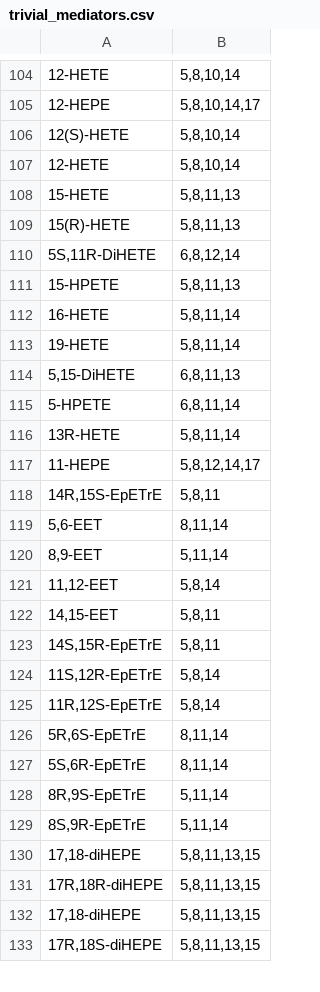
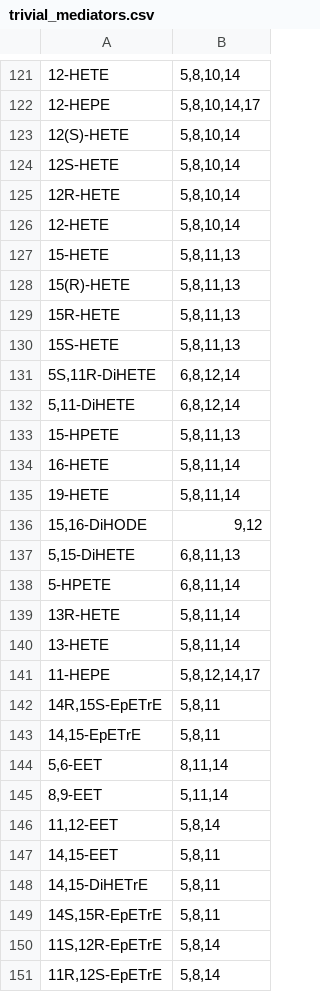
Before and after one commit to lifs-tools/pygoslin, a CSV file: pygoslin/data/goslin/trivial_mediators.csv, drawn as a sheet; only a part is shown, gaps mark what is left out; the shorter side is filled out with more unchanged rows; the diff covers the shown part only.

Commit message:
adding more support for trivial mediator names such as prostaglandins

```diff
--- a/pygoslin/data/goslin/trivial_mediators.csv
+++ b/pygoslin/data/goslin/trivial_mediators.csv
@@ -106,2 +123,4 @@
 12(S)-HETE	5,8,10,14
+12S-HETE	5,8,10,14
+12R-HETE	5,8,10,14
 12-HETE	5,8,10,14
@@ -109,3 +128,6 @@
 15(R)-HETE	5,8,11,13
+15R-HETE	5,8,11,13
+15S-HETE	5,8,11,13
 5S,11R-DiHETE	6,8,12,14
+5,11-DiHETE	6,8,12,14
 15-HPETE	5,8,11,13
@@ -113,2 +135,3 @@
 19-HETE	5,8,11,14
+15,16-DiHODE	9,12
 5,15-DiHETE	6,8,11,13
@@ -116,4 +139,6 @@
 13R-HETE	5,8,11,14
+13-HETE	5,8,11,14
 11-HEPE	5,8,12,14,17
 14R,15S-EpETrE	5,8,11
+14,15-EpETrE	5,8,11
 5,6-EET	8,11,14
@@ -122,2 +147,3 @@
 14,15-EET	5,8,11
+14,15-DiHETrE	5,8,11
 14S,15R-EpETrE	5,8,11
```
Also changed, not shown: 20 added rows elsewhere in this file, 3 other files.
